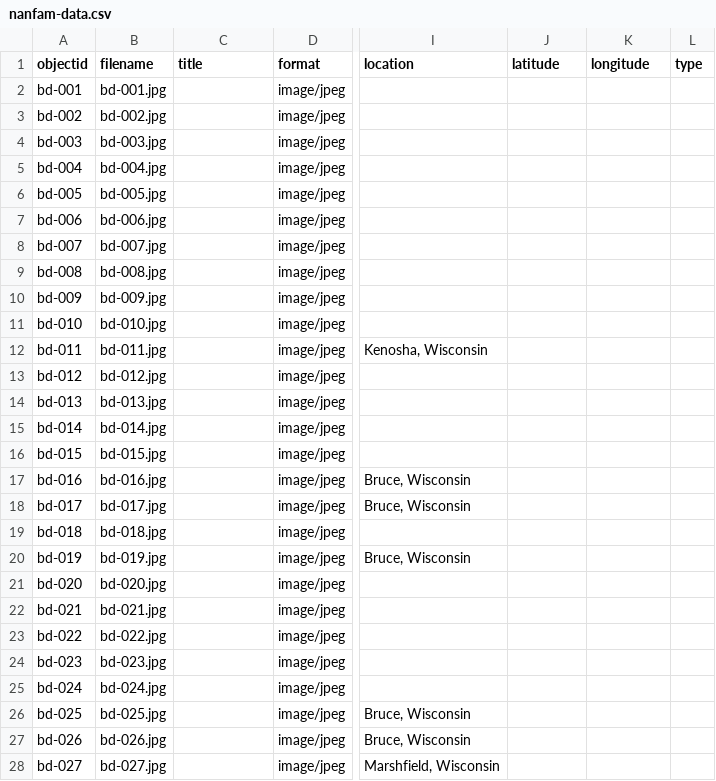
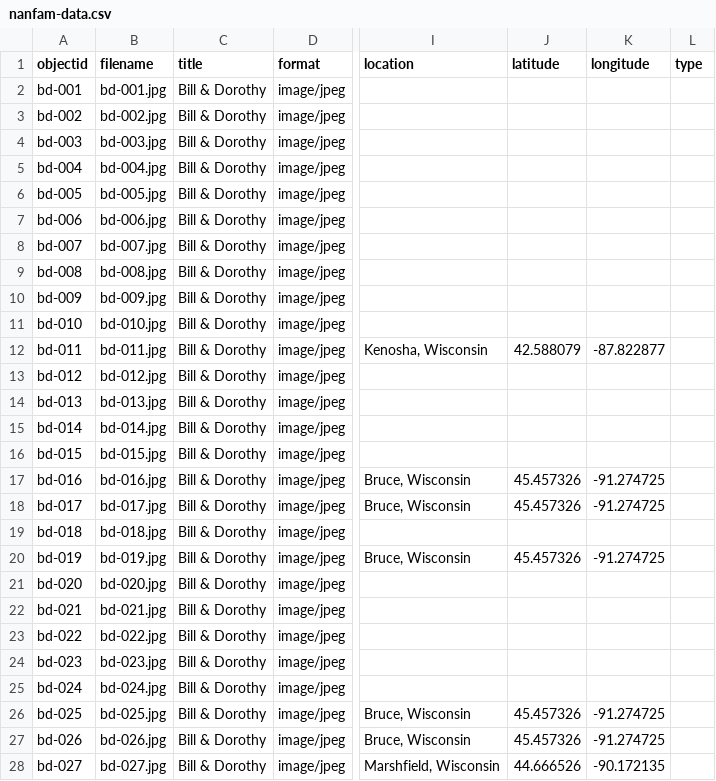
Before and after one commit to jordanthelibrarian/nanfam, a CSV file: _data/nanfam-data.csv, drawn as a sheet; only a part is shown, gaps mark what is left out; the diff covers the shown part only; the diff names each change by its address in the sheet, - before the commit and + after, or states it on an @@ line.

Commit message:
Add files via upload

```diff
--- a/_data/nanfam-data.csv
+++ b/_data/nanfam-data.csv
-C2:C28 (title): (empty)
+C2:C28 (title): Bill & Dorothy
-J12 (latitude): (empty)
+J12 (latitude): 42.588079
-K12 (longitude): (empty)
+K12 (longitude): -87.822877
-J17:J18 (latitude): (empty)
+J17:J18 (latitude): 45.457326
-K17:K18 (longitude): (empty)
+K17:K18 (longitude): -91.274725
-J20 (latitude): (empty)
+J20 (latitude): 45.457326
-K20 (longitude): (empty)
+K20 (longitude): -91.274725
-J26:J27 (latitude): (empty)
+J26:J27 (latitude): 45.457326
-K26:K27 (longitude): (empty)
+K26:K27 (longitude): -91.274725
-J28 (latitude): (empty)
+J28 (latitude): 44.666526
-K28 (longitude): (empty)
+K28 (longitude): -90.172135
```
Also changed, not shown: 7 edited cells elsewhere in this file.
